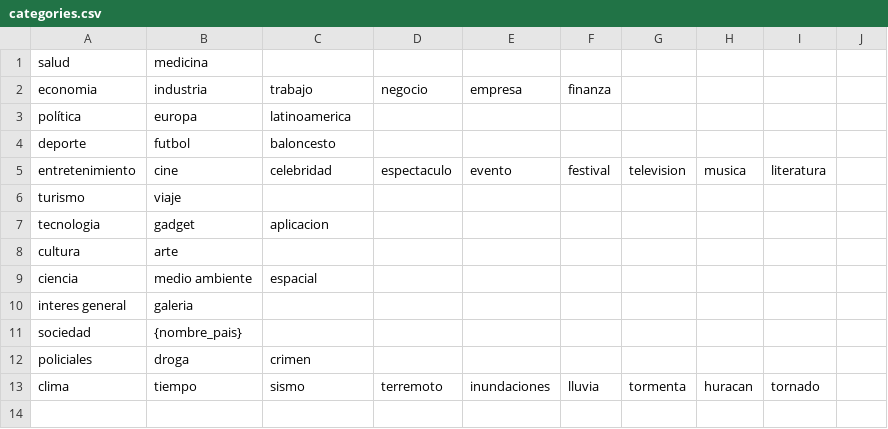
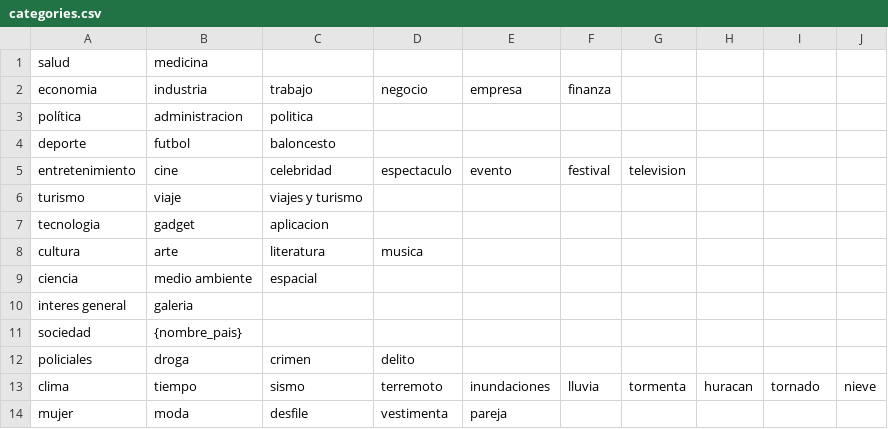
Before and after one commit to fbalbachan/TecnoNews, a CSV file: prototype/resources/categories.csv, drawn as a sheet.

Commit message:
Modify category resources

```diff
--- a/prototype/resources/categories.csv
+++ b/prototype/resources/categories.csv
@@ -2,8 +2,8 @@ salud,medicina,,,,,,,
 economia,industria,trabajo,negocio,empresa,finanza,,,
-política,europa,latinoamerica,,,,,,
+política,administracion,politica,,,,,
 deporte,futbol,baloncesto,,,,,,
-entretenimiento,cine,celebridad,espectaculo,evento,festival,television,musica,literatura
-turismo,viaje,,,,,,,
+entretenimiento,cine,celebridad,espectaculo,evento,festival,television
+turismo,viaje,viajes y turismo,,,,,,
 tecnologia,gadget,aplicacion,,,,,,
-cultura,arte,,,,,,,
+cultura,arte,literatura,musica,,,,,
 ciencia,medio ambiente,espacial,,,,,,
@@ -11,3 +11,4 @@ interes general,galeria,,,,,,,
 sociedad,{nombre_pais},,,,,,,
-policiales,droga,crimen,,,,,,
-clima,tiempo,sismo,terremoto,inundaciones,lluvia,tormenta,huracan,tornado
+policiales,droga,crimen,delito,,,,,
+clima,tiempo,sismo,terremoto,inundaciones,lluvia,tormenta,huracan,tornado,nieve
+mujer,moda,desfile,vestimenta,pareja
```
